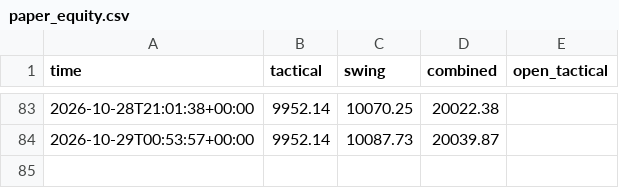
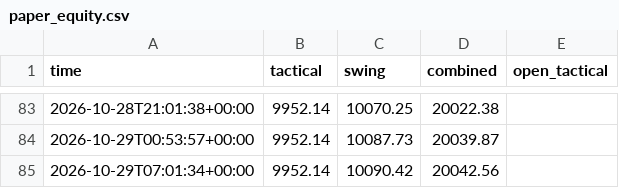
Before and after one commit to sobhansbp/Trade-, a CSV file: journal/paper_equity.csv, drawn as a sheet; only a part is shown, gaps mark what is left out; the diff names each change by its address in the sheet, - before the commit and + after, or states it on an @@ line.

```diff
--- a/journal/paper_equity.csv
+++ b/journal/paper_equity.csv
+row 85: 2026-10-29T07:01:34+00:00 | 9952.14 | 10090.42 | 20042.56
```
Also changed, not shown: journal/news_scores.csv, journal/signals.csv, 3 other files.
